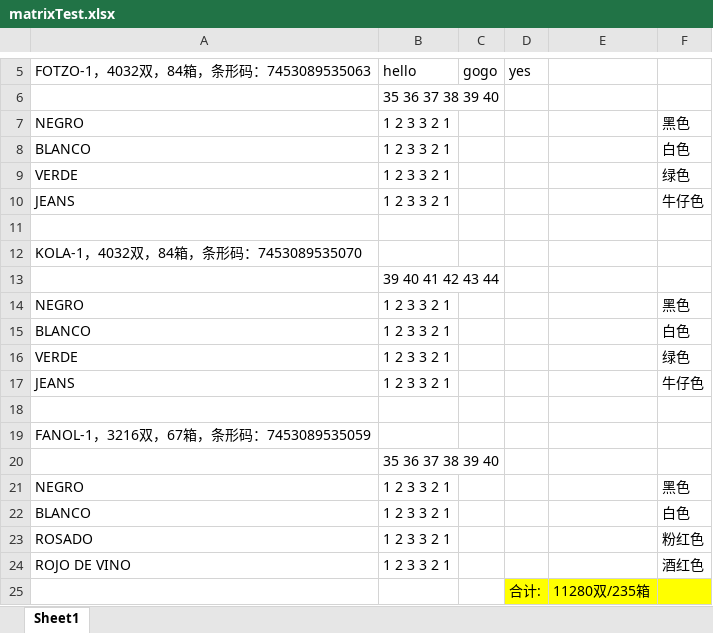
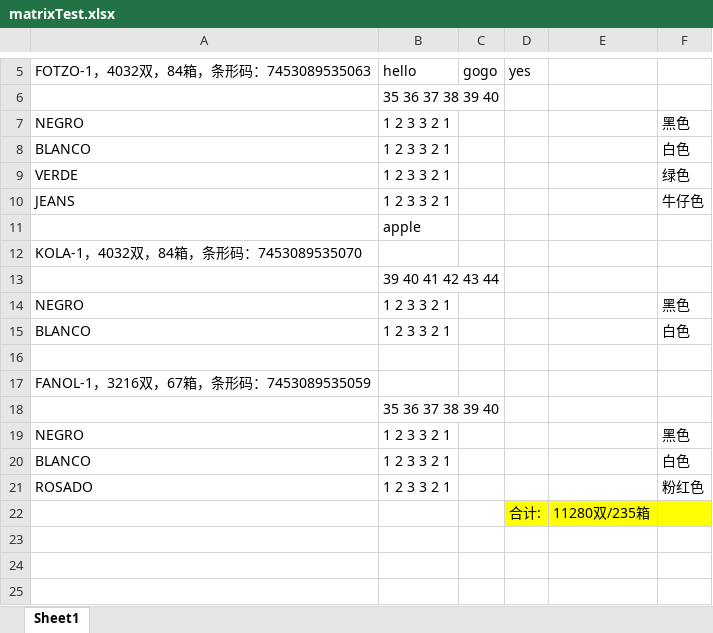
Before and after one commit to humhei/ExcelProcesser, an Excel workbook: ExcelProcesser.Tests/resources/matrixTest.xlsx, sheet Sheet1, drawn as a sheet; only a part is shown, gaps mark what is left out; values as stored, in another font and other column widths than the file's, no borders; the diff names each change by its address in the sheet, - before the commit and + after, or states it on an @@ line.

```diff
--- a/ExcelProcesser.Tests/resources/matrixTest.xlsx (sheet Sheet1)
+++ b/ExcelProcesser.Tests/resources/matrixTest.xlsx (sheet Sheet1)
-B11 (hello): (empty)
+B11 (hello): apple
-row 16: VERDE | 1 2 3 3 2 1 |  |  |  | 绿色
-row 17: JEANS | 1 2 3 3 2 1 |  |  |  | 牛仔色
-row 24: ROJO DE VINO | 1 2 3 3 2 1 |  |  |  | 酒红色
```
Also changed, not shown: 4 other files.
